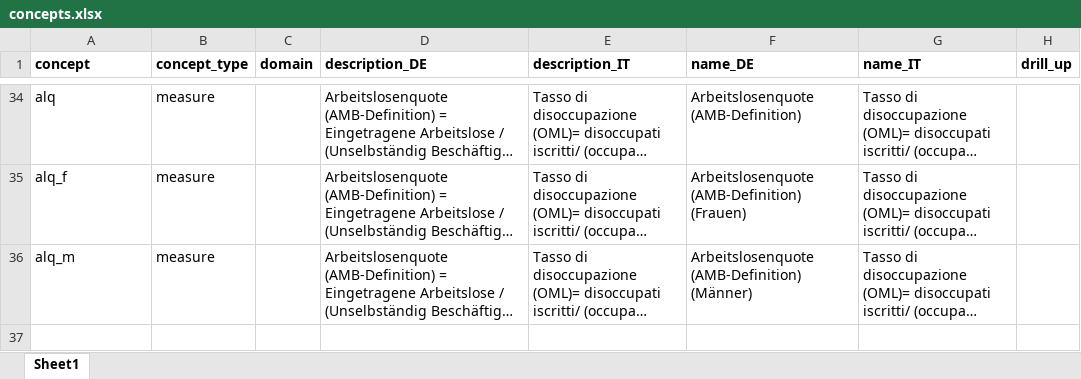
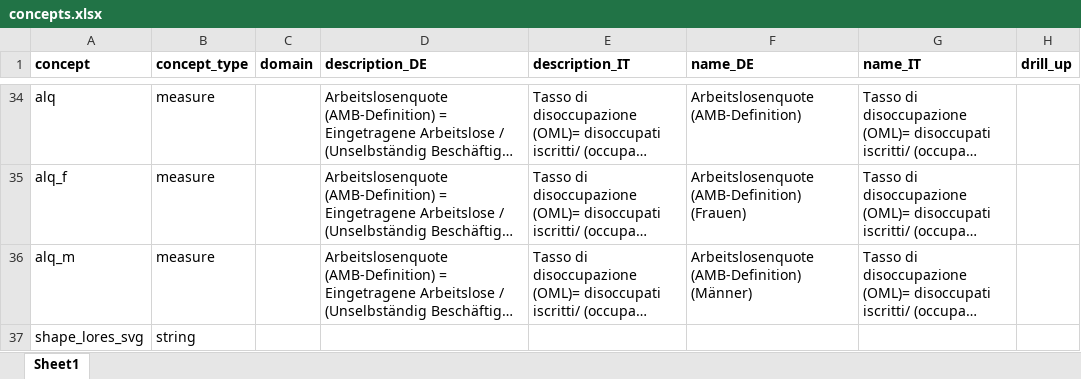
Before and after one commit to walter-niedermair/motioncharts, an Excel workbook: d/concepts.xlsx, sheet Sheet1, drawn as a sheet; only a part is shown, gaps mark what is left out; long unchanged cells end in …; values as stored, in another font and other column widths than the file's, no borders; the diff names each change by its address in the sheet, - before the commit and + after, or states it on an @@ line.

```diff
--- a/d/concepts.xlsx (sheet Sheet1)
+++ b/d/concepts.xlsx (sheet Sheet1)
+row 37: shape_lores_svg | string
```
Also changed, not shown: d/geo--comuni.xlsx, 2 other files.
